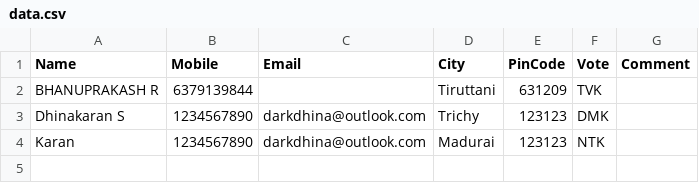
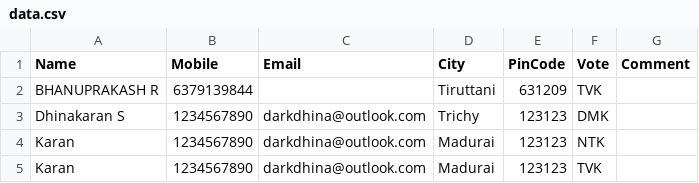
Before and after one commit to darkdhina-1300/tn-election-surveyv1, a CSV file: data.csv, drawn as a sheet; the diff names each change by its address in the sheet, - before the commit and + after, or states it on an @@ line.

Commit message:
Update data.csv with new submission

```diff
--- a/data.csv
+++ b/data.csv
+row 5: Karan | 1234567890 | darkdhina@outlook.com | Madurai | 123123 | TVK
```
